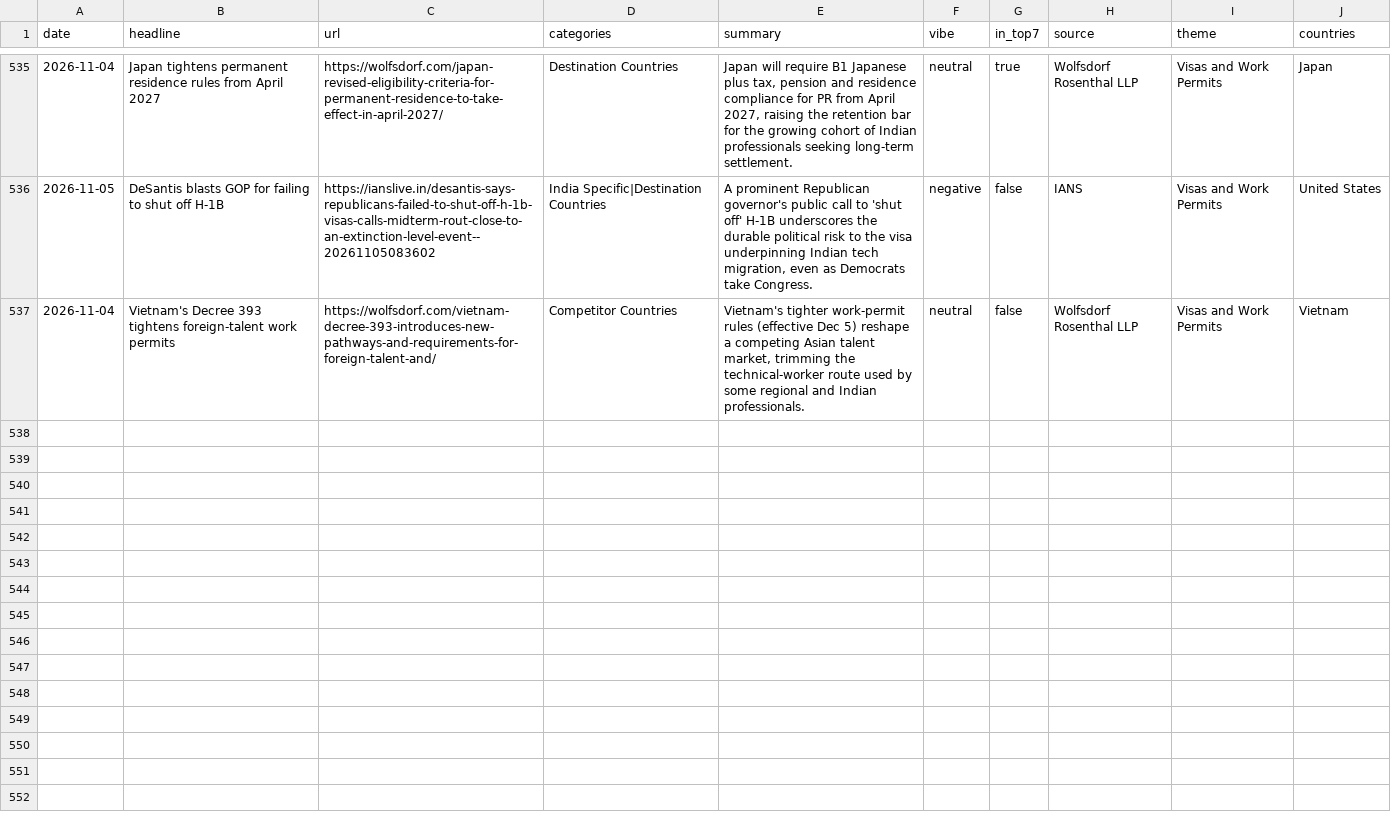
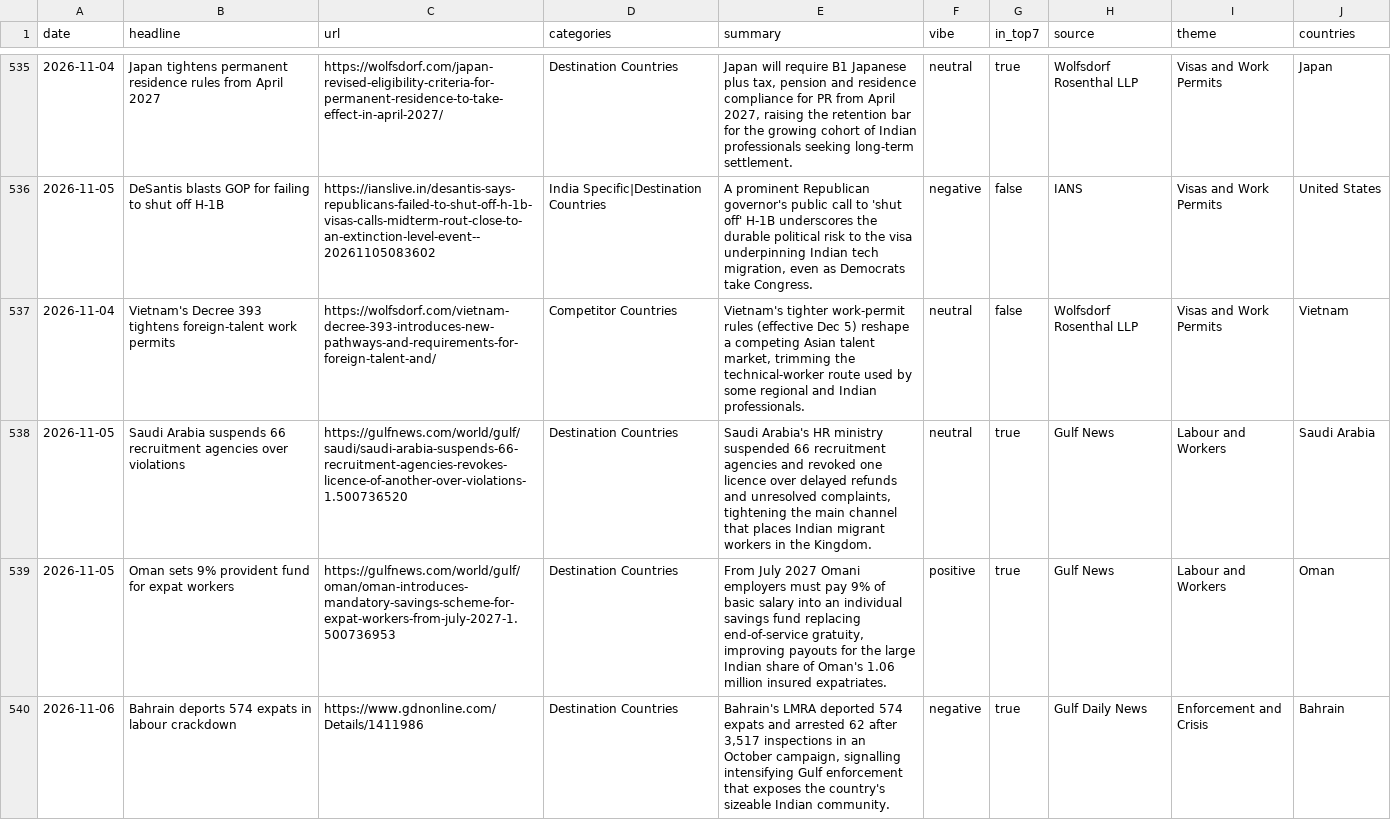
Before and after one commit to tharunkm-104/gati-gsm-news-tracker, a CSV file: data/items.csv, drawn as a sheet; only a part is shown, gaps mark what is left out.

```diff
--- a/data/items.csv
+++ b/data/items.csv
@@ -537 +537,4 @@ date,headline,url,categories,summary,vibe,in_top7,source,theme,countries
 2026-11-04,Vietnam's Decree 393 tightens foreign-talent work permits,https://wolfsdorf.com/vietnam-decree-393-introduces-new-pathways-and-requirements-for-foreign-talent-and/,Competitor Countries,"Vietnam's tighter work-permit rules (effective Dec 5) reshape a competing Asian talent market, trimming the technical-worker route used by some regional and Indian professionals.",neutral,false,Wolfsdorf Rosenthal LLP,Visas and Work Permits,Vietnam
+2026-11-05,Saudi Arabia suspends 66 recruitment agencies over violations,https://gulfnews.com/world/gulf/saudi/saudi-arabia-suspends-66-recruitment-agencies-revokes-licence-of-another-over-violations-1.500736520,Destination Countries,"Saudi Arabia's HR ministry suspended 66 recruitment agencies and revoked one licence over delayed refunds and unresolved complaints, tightening the main channel that places Indian migrant workers in the Kingdom.",neutral,true,Gulf News,Labour and Workers,Saudi Arabia
+2026-11-05,Oman sets 9% provident fund for expat workers,https://gulfnews.com/world/gulf/oman/oman-introduces-mandatory-savings-scheme-for-expat-workers-from-july-2027-1.500736953,Destination Countries,"From July 2027 Omani employers must pay 9% of basic salary into an individual savings fund replacing end-of-service gratuity, improving payouts for the large Indian share of Oman's 1.06 million insured expatriates.",positive,true,Gulf News,Labour and Workers,Oman
+2026-11-06,Bahrain deports 574 expats in labour crackdown,https://www.gdnonline.com/Details/1411986,Destination Countries,"Bahrain's LMRA deported 574 expats and arrested 62 after 3,517 inspections in an October campaign, signalling intensifying Gulf enforcement that exposes the country's sizeable Indian community.",negative,true,Gulf Daily News,Enforcement and Crisis,Bahrain
```
Also changed, not shown: 1 other file.
